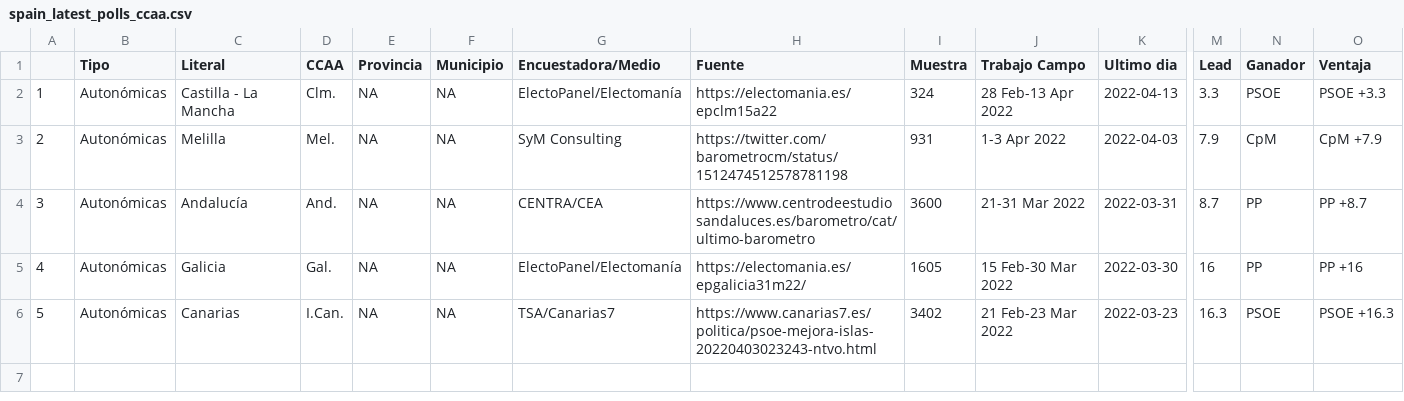
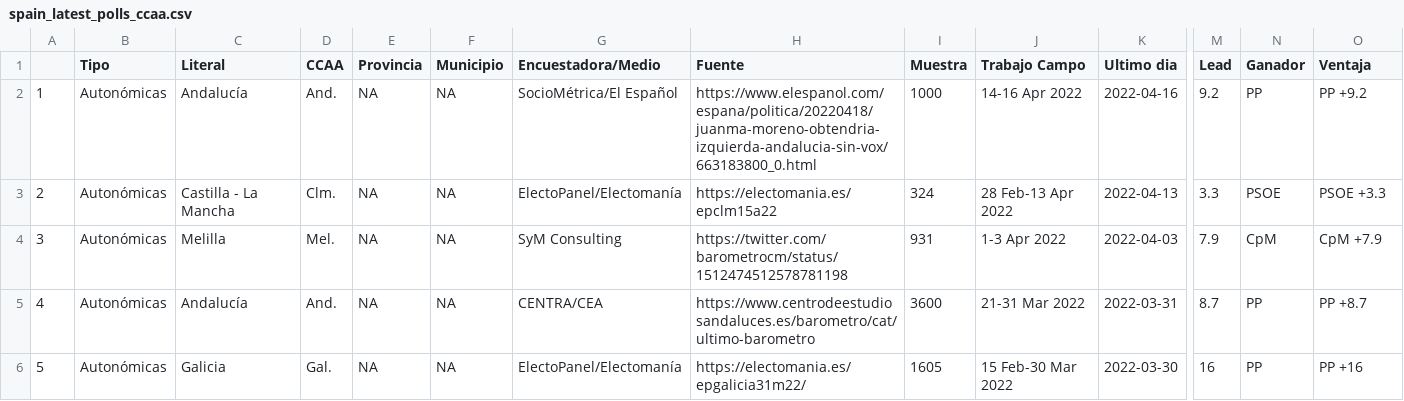
Before and after one commit to endikasatu/encuestas_esp, a CSV file: data/spain_latest_polls_ccaa.csv, drawn as a sheet; only a part is shown, gaps mark what is left out; removed rows and columns are numbered as before the commit, all else as after; rows hold the shown columns only; the diff names each change by its address in the sheet, - before the commit and + after, or states it on an @@ line.

```diff
--- a/data/spain_latest_polls_ccaa.csv
+++ b/data/spain_latest_polls_ccaa.csv
+row 2: 1 | Autonómicas | Andalucía | And. | NA | NA | SocioMétrica/El Español | https://www.elespanol.com/espana/politica/20220418/juanma-moreno-obtendria-izquierda-andalucia-sin-vox/663183800_0.html | 1000 | 14-16 Apr 2022 | 2022-04-16 | 9.2 | PP | PP +9.2
@@ column A renumbered between rows 3 and 6 @@
-row 6: 5 | Autonómicas | Canarias | I.Can. | NA | NA | TSA/Canarias7 | https://www.canarias7.es/politica/psoe-mejora-islas-20220403023243-ntvo.html | 3402 | 21 Feb-23 Mar 2022 | 2022-03-23 | 16.3 | PSOE | PSOE +16.3
```
Also changed, not shown: data/spain_latest_polls.csv, data/spain_latest_polls_gen.csv, 1 other file.
